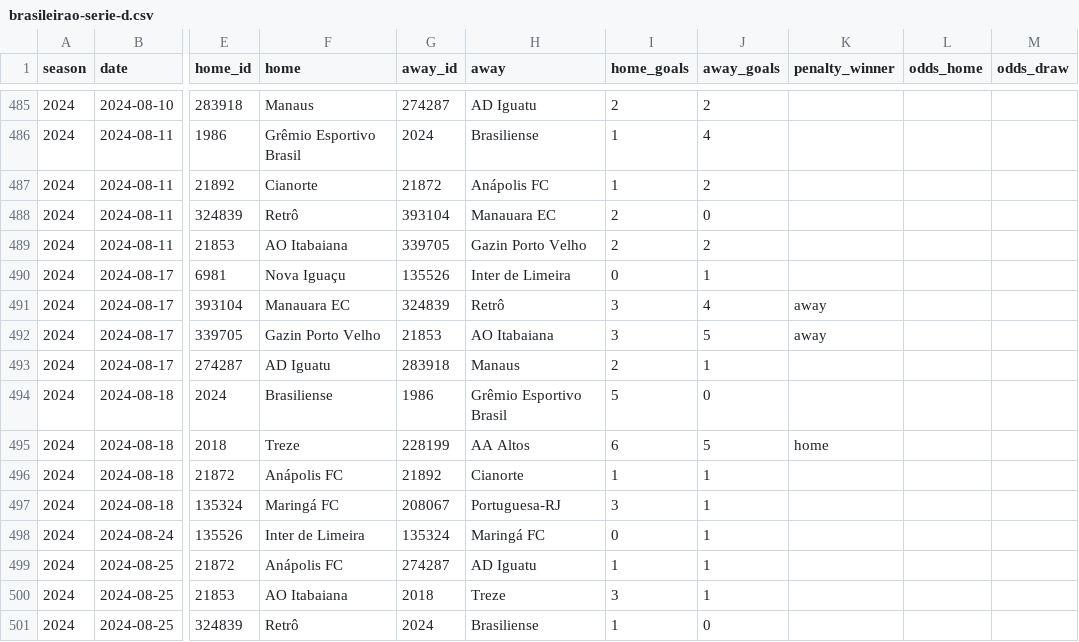
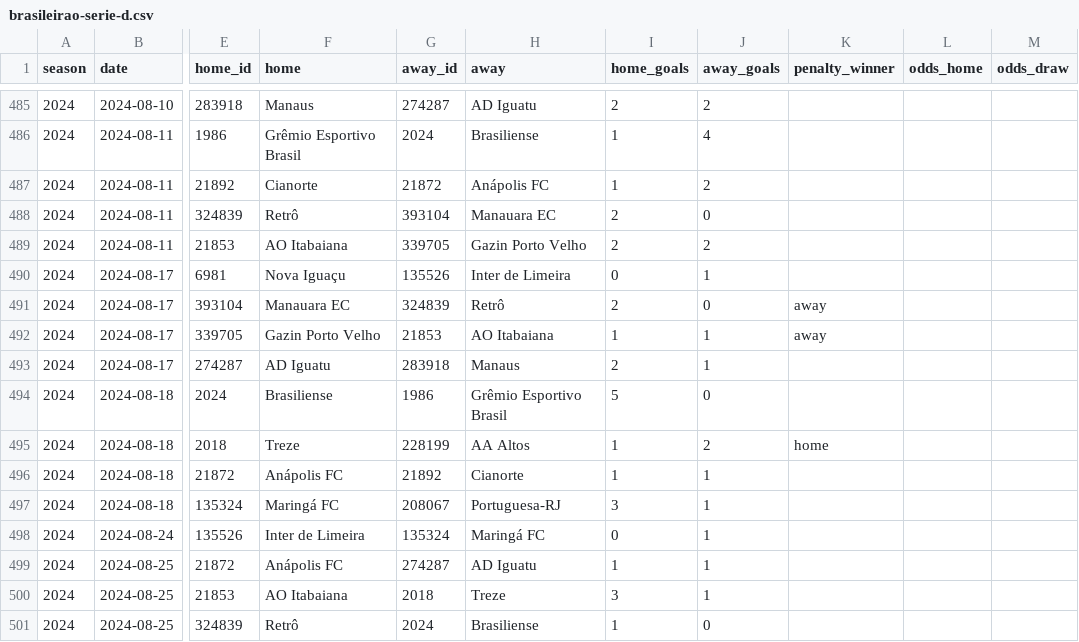
Before and after one commit to lucasnsaraujo/boleiro, a CSV file: data/history/brasileirao-serie-d.csv, drawn as a sheet; only a part is shown, gaps mark what is left out; the diff covers the shown part only; the diff names each change by its address in the sheet, - before the commit and + after, or states it on an @@ line.

```diff
--- a/data/history/brasileirao-serie-d.csv
+++ b/data/history/brasileirao-serie-d.csv
-I491 (home_goals): 3
+I491 (home_goals): 2
-J491 (away_goals): 4
+J491 (away_goals): 0
-I492 (home_goals): 3
+I492 (home_goals): 1
-J492 (away_goals): 5
+J492 (away_goals): 1
-I495 (home_goals): 6
+I495 (home_goals): 1
-J495 (away_goals): 5
+J495 (away_goals): 2
```
Also changed, not shown: 18 edited cells elsewhere in this file, 1 other file.
